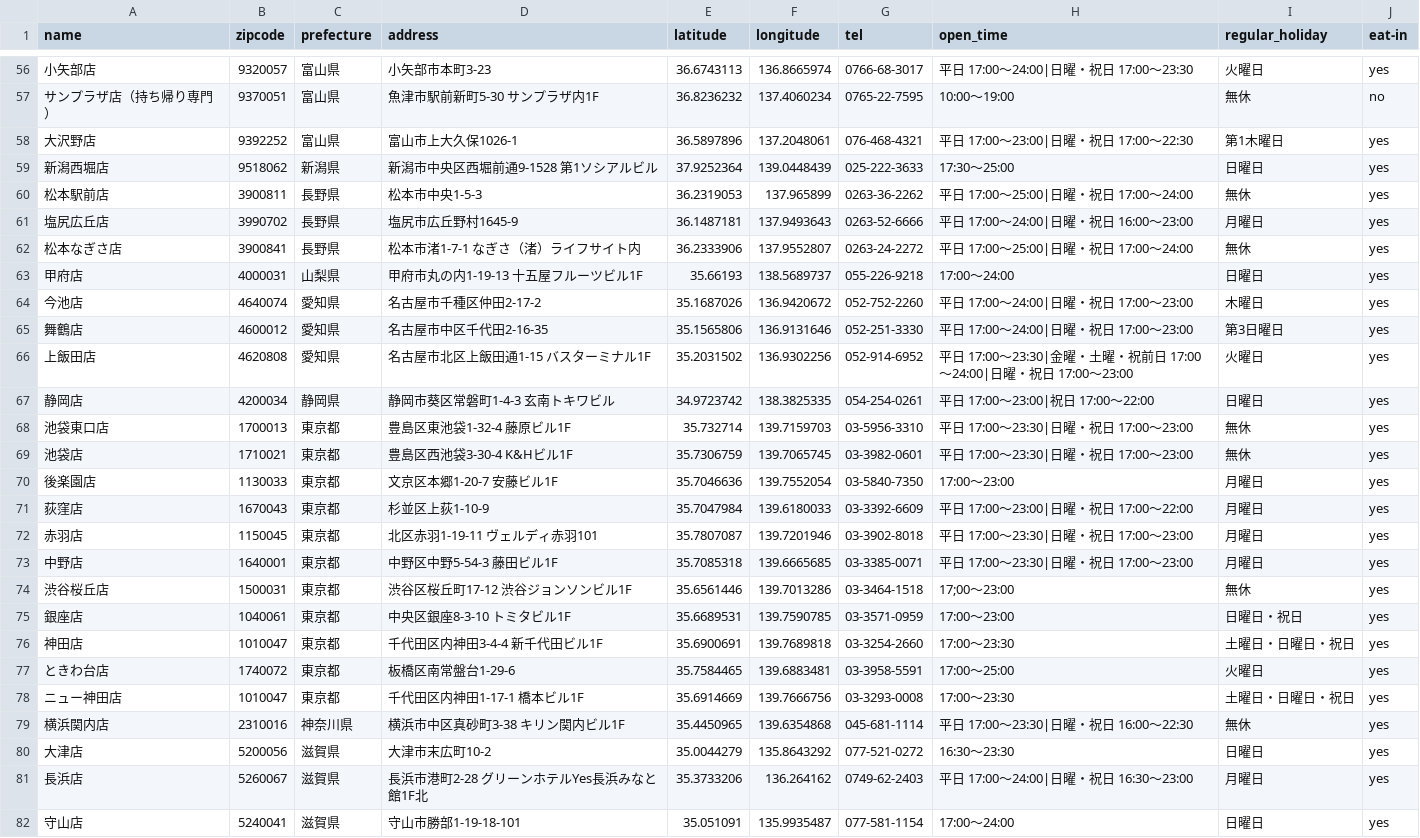
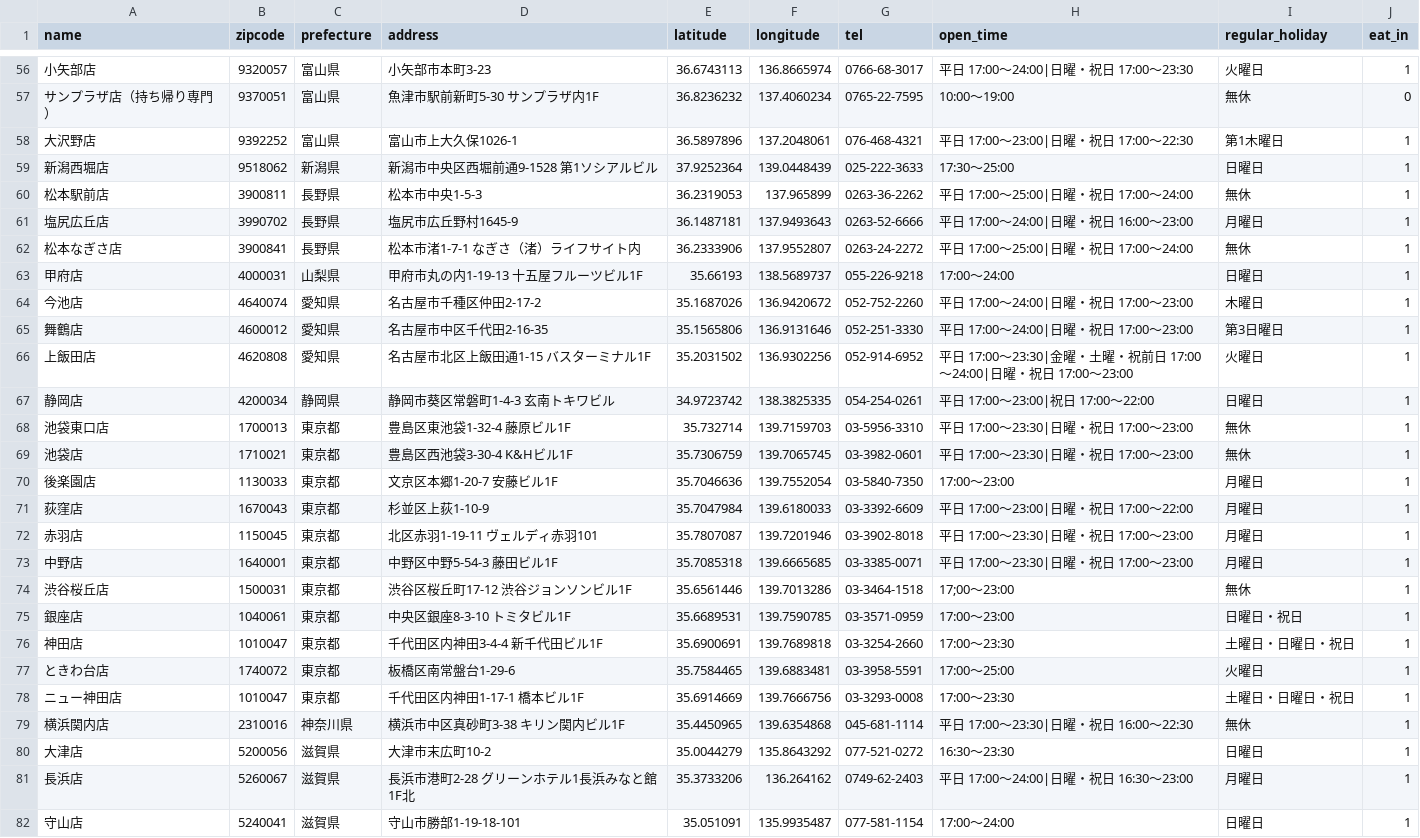
Before and after one commit to martinheidegger/AkiyoshiShopList, a CSV file: shop.csv, drawn as a sheet; only a part is shown, gaps mark what is left out; the diff covers the shown part only; the diff names each change by its address in the sheet, - before the commit and + after, or states it on an @@ line.

```diff
--- a/shop.csv
+++ b/shop.csv
-J1: eat-in
+J1: eat_in
-J56 (eat_in): yes
+J56 (eat_in): 1
-J57 (eat_in): no
+J57 (eat_in): 0
-J58:J82 (eat_in): yes
+J58:J82 (eat_in): 1
-D81 (address): 長浜市港町2-28 グリーンホテルYes長浜みなと館1F北
+D81 (address): 長浜市港町2-28 グリーンホテル1長浜みなと館1F北
```
Also changed, not shown: 85 edited cells elsewhere in this file.
